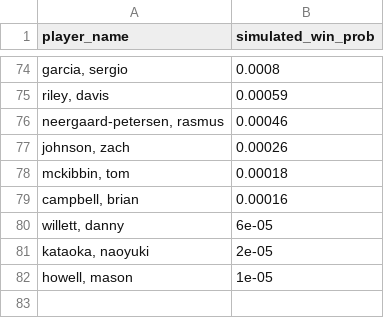
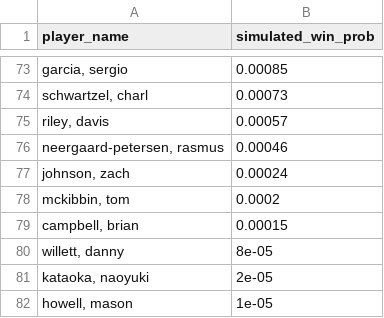
Before and after one commit to mslade50/sims_process, a CSV file: dashboard_data/simulated_probs.csv, drawn as a sheet; only a part is shown, gaps mark what is left out; the diff covers the shown part only.

```diff
--- a/dashboard_data/simulated_probs.csv
+++ b/dashboard_data/simulated_probs.csv
@@ -74,8 +73,9 @@ player_name,simulated_win_prob
-"garcia, sergio",0.0008
-"riley, davis",0.00059
+"garcia, sergio",0.00085
+"schwartzel, charl",0.00073
+"riley, davis",0.00057
 "neergaard-petersen, rasmus",0.00046
-"johnson, zach",0.00026
-"mckibbin, tom",0.00018
-"campbell, brian",0.00016
-"willett, danny",6e-05
+"johnson, zach",0.00024
+"mckibbin, tom",0.0002
+"campbell, brian",0.00015
+"willett, danny",8e-05
 "kataoka, naoyuki",2e-05
```
Also changed, not shown: 28 added rows, 29 removed rows and 43 edited cells elsewhere in this file, dashboard_data/finish_equity_pre.csv, 2 other files.
